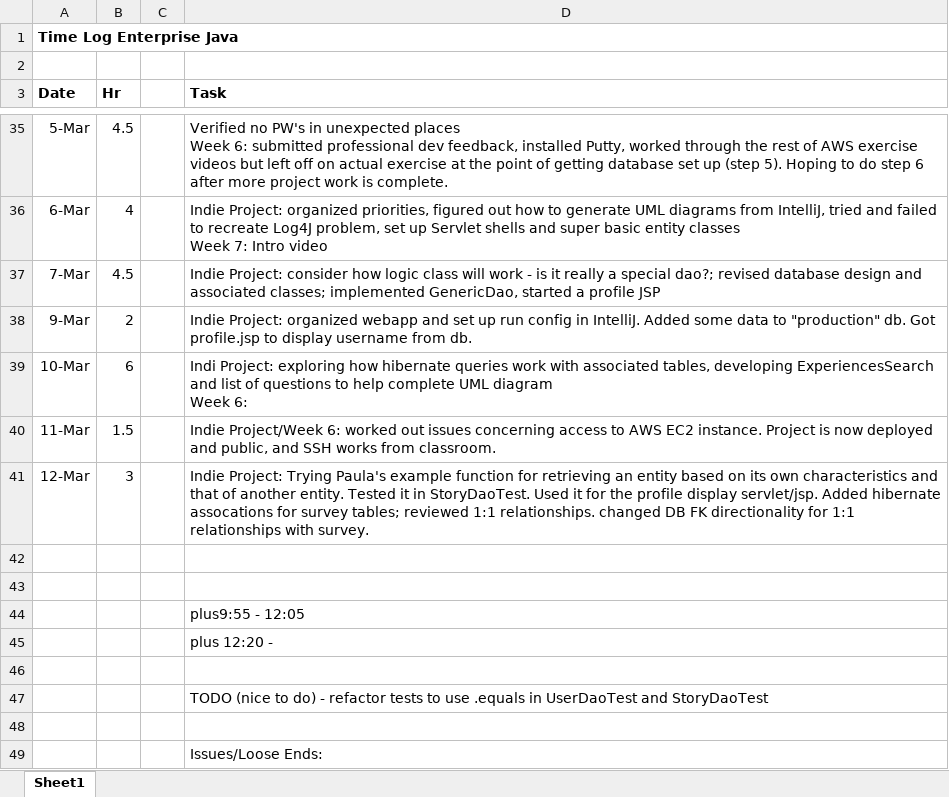
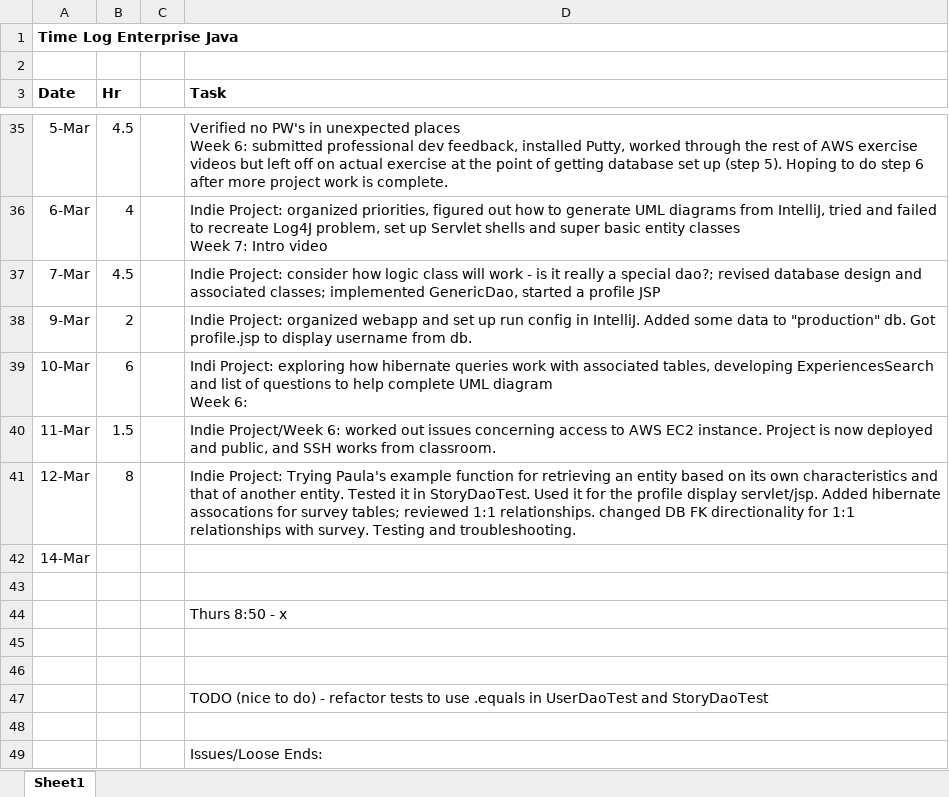
Before and after one commit to haandahl/income-experiences, an Excel workbook: EnterpriseJavaTimeLog.xlsx, sheet Sheet1, drawn as a sheet; only a part is shown, gaps mark what is left out; values as stored, in another font and other column widths than the file's, no borders; removed rows and columns are numbered as before the commit, all else as after; the diff names each change by its address in the sheet, - before the commit and + after, or states it on an @@ line.

Commit message:
Updates cleandb and adds Survey Dao Tests (5/5 pass)

```diff
--- a/EnterpriseJavaTimeLog.xlsx (sheet Sheet1)
+++ b/EnterpriseJavaTimeLog.xlsx (sheet Sheet1)
-B41 (Hr): 3
+B41 (Hr): 8
-D41 (Task): …with survey.
+D41 (Task): …with survey. Testing and troubleshooting.
+row 42: 14-Mar
+row 44:  |  |  | Thurs 8:50 - x
-row 44:  |  |  | plus9:55 - 12:05
-row 45:  |  |  | plus 12:20 -
```
Also changed, not shown: 5 other files.
